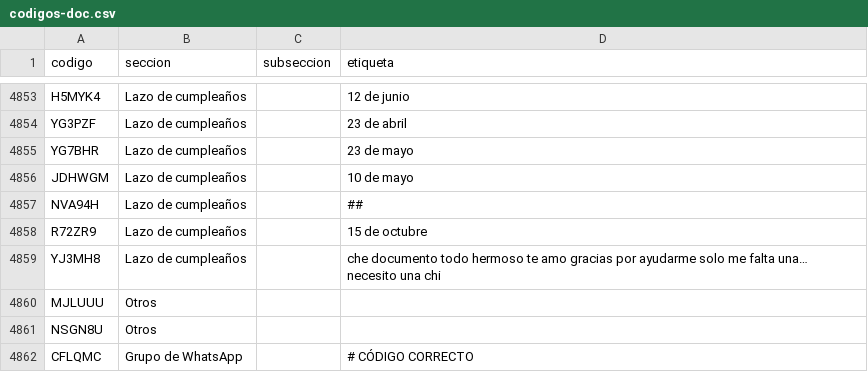
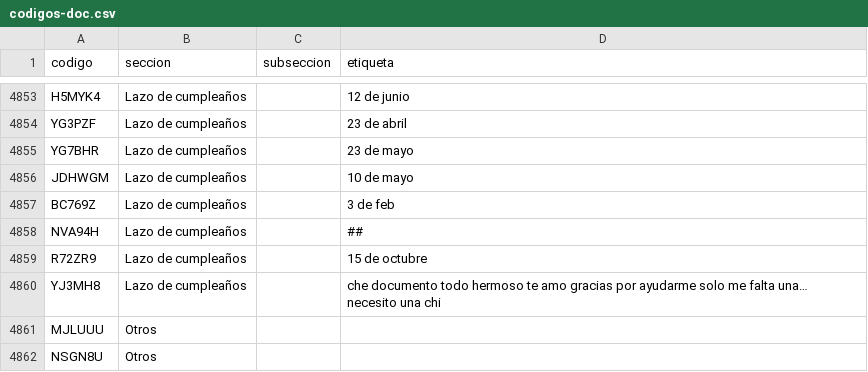
Before and after one commit to jaguarOR/espacio-unam-codigos, a CSV file: datos/codigos-doc.csv, drawn as a sheet; only a part is shown, gaps mark what is left out; the shorter side is filled out with more unchanged rows.

```diff
--- a/datos/codigos-doc.csv
+++ b/datos/codigos-doc.csv
@@ -4856,2 +4856,3 @@ YG7BHR,Lazo de cumpleaños,,23 de mayo
 JDHWGM,Lazo de cumpleaños,,10 de mayo
+BC769Z,Lazo de cumpleaños,,3 de feb
 NVA94H,Lazo de cumpleaños,,##
```
Also changed, not shown: 4 other files.
